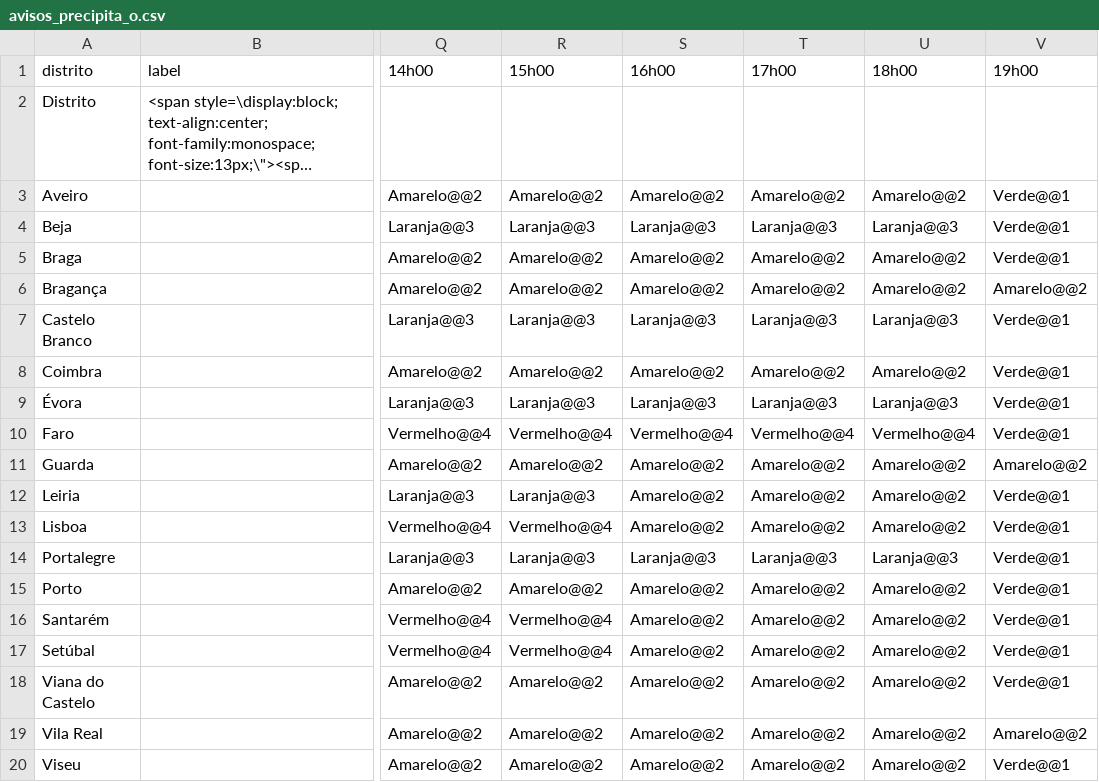
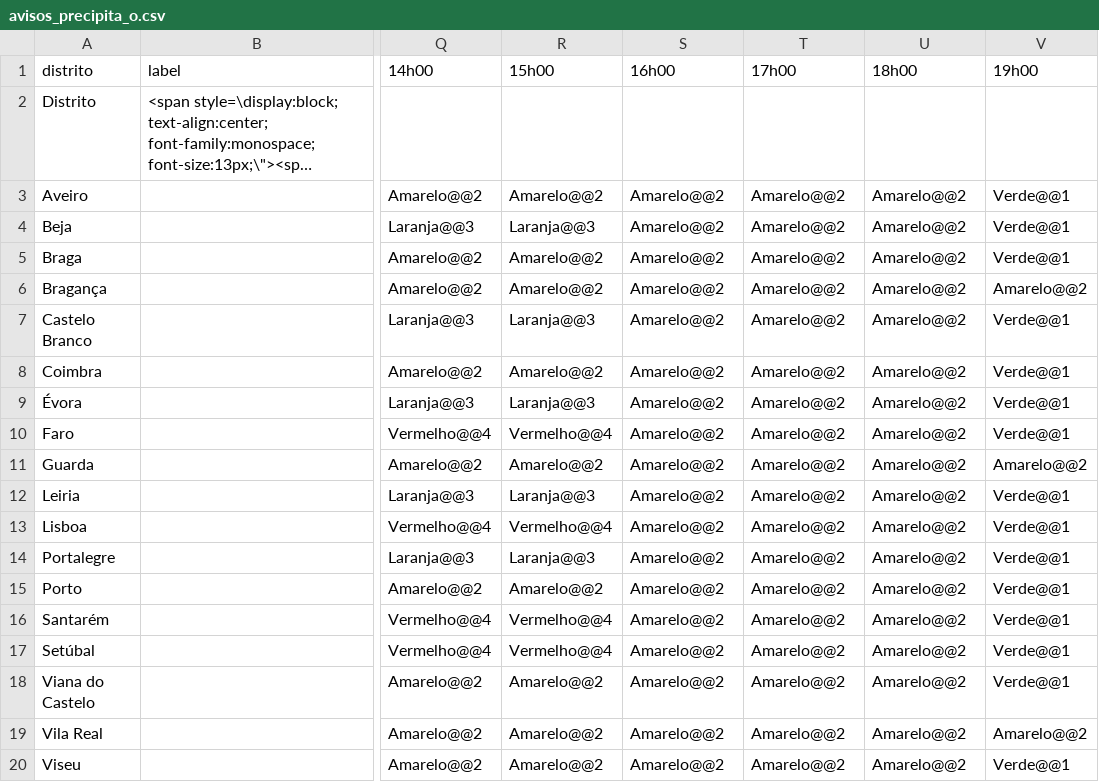
Before and after one commit to CatiaBarros/Avisos_diarios_IPMA, a CSV file: avisos_precipita_o.csv, drawn as a sheet; only a part is shown, gaps mark what is left out; long unchanged cells end in …; the diff names each change by its address in the sheet, - before the commit and + after, or states it on an @@ line.

```diff
--- a/avisos_precipita_o.csv
+++ b/avisos_precipita_o.csv
-S4 (16h00): Laranja@@3
+S4 (16h00): Amarelo@@2
-T4 (17h00): Laranja@@3
+T4 (17h00): Amarelo@@2
-U4 (18h00): Laranja@@3
+U4 (18h00): Amarelo@@2
-S7 (16h00): Laranja@@3
+S7 (16h00): Amarelo@@2
-T7 (17h00): Laranja@@3
+T7 (17h00): Amarelo@@2
-U7 (18h00): Laranja@@3
+U7 (18h00): Amarelo@@2
-S9 (16h00): Laranja@@3
+S9 (16h00): Amarelo@@2
-T9 (17h00): Laranja@@3
+T9 (17h00): Amarelo@@2
-U9 (18h00): Laranja@@3
+U9 (18h00): Amarelo@@2
-S10 (16h00): Vermelho@@4
+S10 (16h00): Amarelo@@2
-T10 (17h00): Vermelho@@4
+T10 (17h00): Amarelo@@2
-U10 (18h00): Vermelho@@4
+U10 (18h00): Amarelo@@2
-S14 (16h00): Laranja@@3
+S14 (16h00): Amarelo@@2
-T14 (17h00): Laranja@@3
+T14 (17h00): Amarelo@@2
-U14 (18h00): Laranja@@3
+U14 (18h00): Amarelo@@2
```
Also changed, not shown: avisos_vento.csv, 1 other file.
